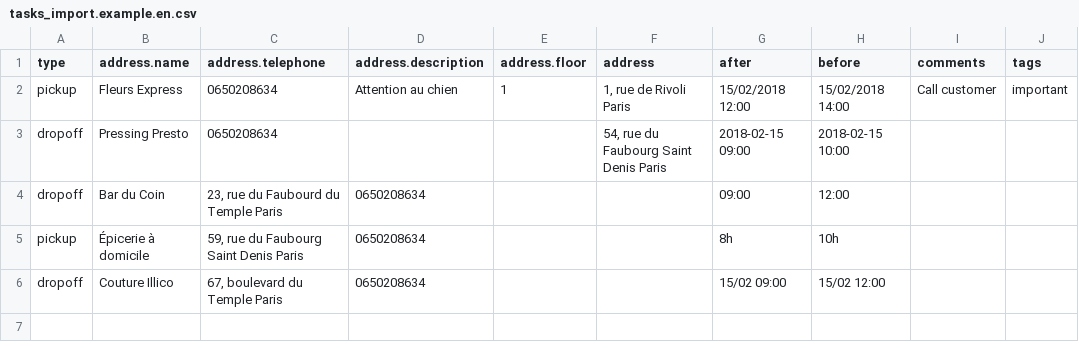
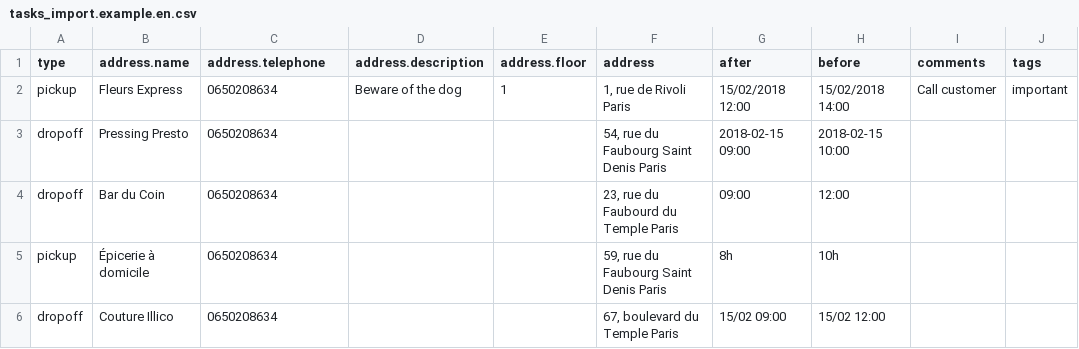
Before and after one commit to coopcycle/coopcycle-web, a CSV file: web/help/tasks_import.example.en.csv, drawn as a sheet.

Commit message:
fix: typo in CSV file

```diff
--- a/web/help/tasks_import.example.en.csv
+++ b/web/help/tasks_import.example.en.csv
@@ -1,6 +1,6 @@
 type,address.name,address.telephone,address.description,address.floor,address,after,before,comments,tags
-pickup,"Fleurs Express","0650208634","Attention au chien","1","1, rue de Rivoli Paris",15/02/2018 12:00,15/02/2018 14:00,Call customer,important
+pickup,"Fleurs Express","0650208634","Beware of the dog","1","1, rue de Rivoli Paris",15/02/2018 12:00,15/02/2018 14:00,Call customer,important
 dropoff,"Pressing Presto","0650208634","","","54, rue du Faubourg Saint Denis Paris",2018-02-15 09:00,2018-02-15 10:00,,
-dropoff,"Bar du Coin","23, rue du Faubourd du Temple Paris","0650208634","","",09:00,12:00,,
-pickup,"Épicerie à domicile","59, rue du Faubourg Saint Denis Paris","0650208634","","",8h,10h,,
-dropoff,"Couture Illico","67, boulevard du Temple Paris","0650208634","","",15/02 09:00,15/02 12:00,,
+dropoff,"Bar du Coin","0650208634","","","23, rue du Faubourd du Temple Paris",09:00,12:00,,
+pickup,"Épicerie à domicile","0650208634","","","59, rue du Faubourg Saint Denis Paris",8h,10h,,
+dropoff,"Couture Illico","0650208634","","","67, boulevard du Temple Paris",15/02 09:00,15/02 12:00,,
```
Also changed, not shown: web/help/tasks_import.example.fr.csv.
